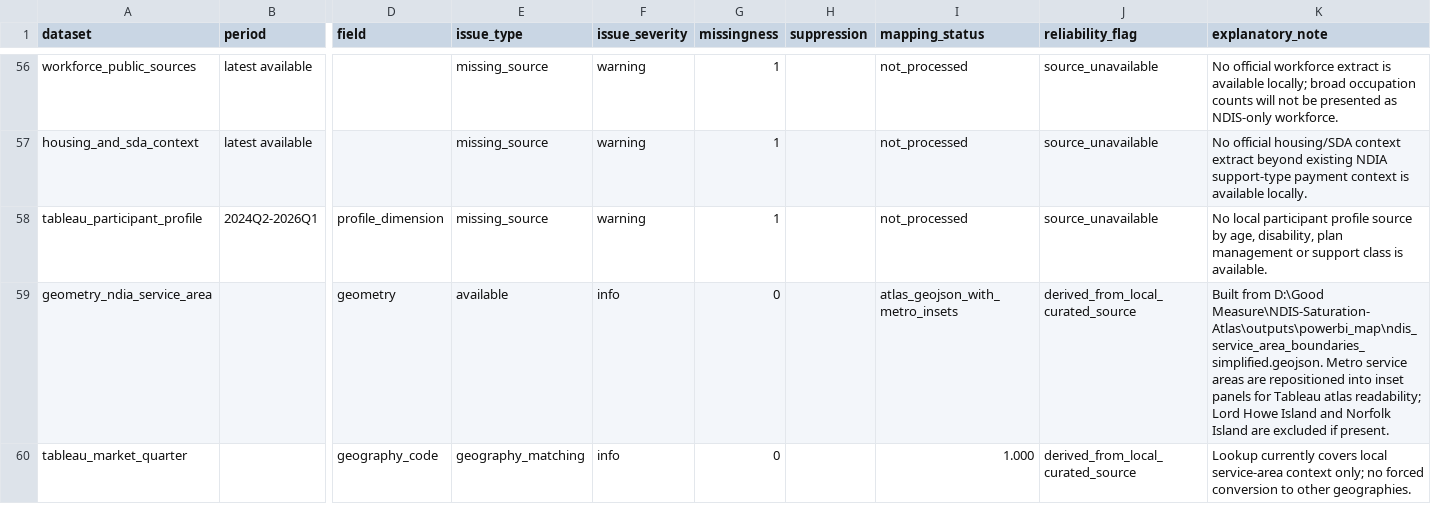
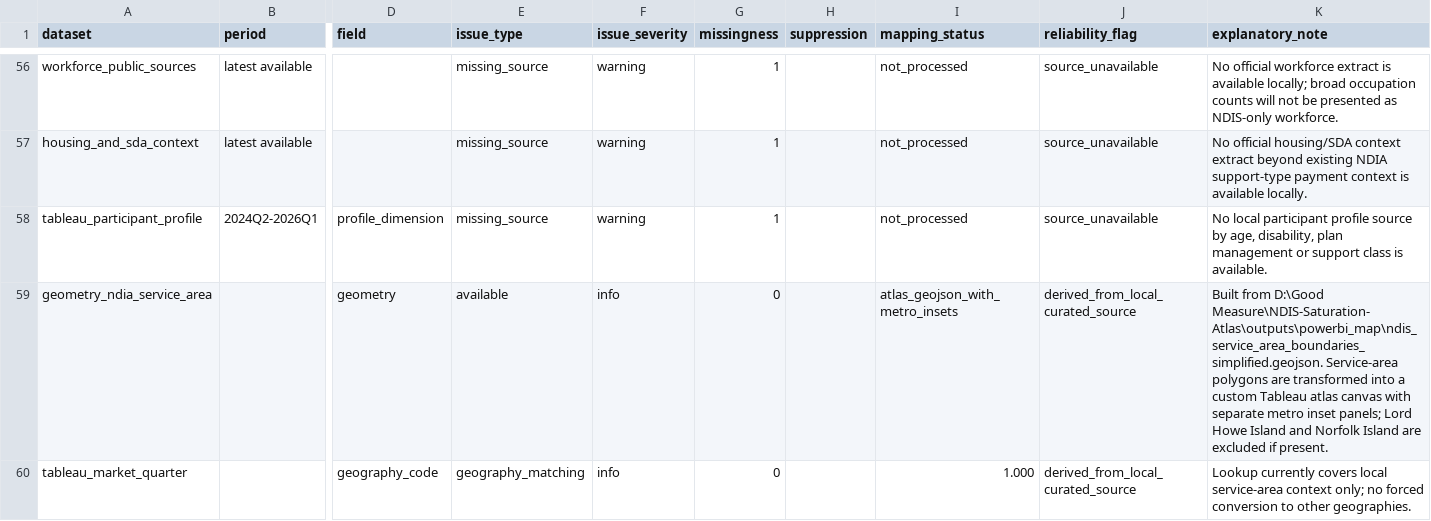
Before and after one commit to jamespmck/NDIS-Saturation-Atlas, a CSV file: data/audits/data_quality_audit.csv, drawn as a sheet; only a part is shown, gaps mark what is left out; the diff names each change by its address in the sheet, - before the commit and + after, or states it on an @@ line.

Commit message:
Build custom Tableau atlas canvas

```diff
--- a/data/audits/data_quality_audit.csv
+++ b/data/audits/data_quality_audit.csv
-K59 (explanatory_note): …D:\Good Measure\NDIS-Saturation-Atlas\outputs\powerbi_map\ndis_service_area_boundaries_simplified.geojson. Metro service areas are repositioned into inset panels for Tableau atlas readability; Lord Howe…
+K59 (explanatory_note): …D:\Good Measure\NDIS-Saturation-Atlas\outputs\powerbi_map\ndis_service_area_boundaries_simplified.geojson. Service-area polygons are transformed into a custom Tableau atlas canvas with separate metro inset panels; Lord Howe…
```
Also changed, not shown: data/audits/tableau_dashboard_implementation_review.csv, data/tableau/tableau_data_quality.csv, 9 other files.
